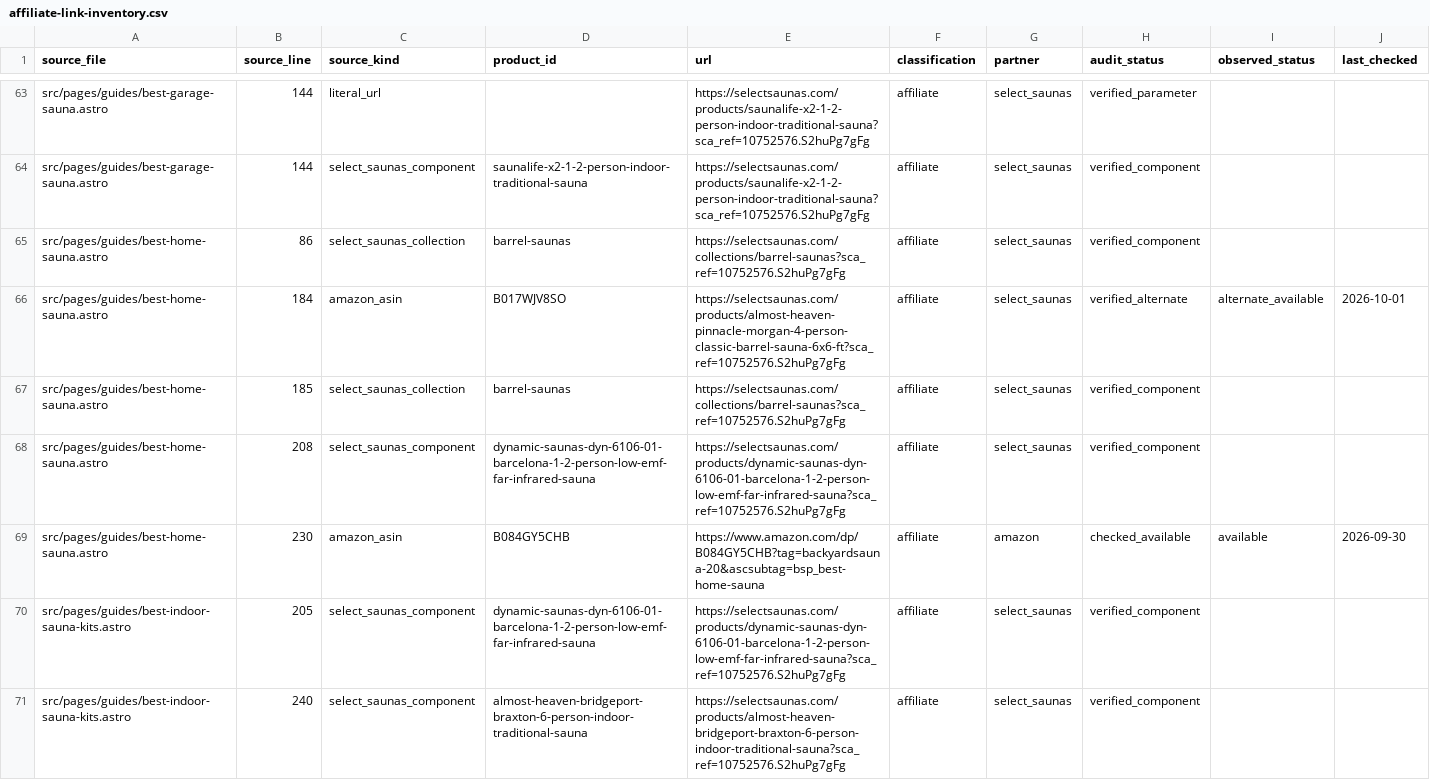
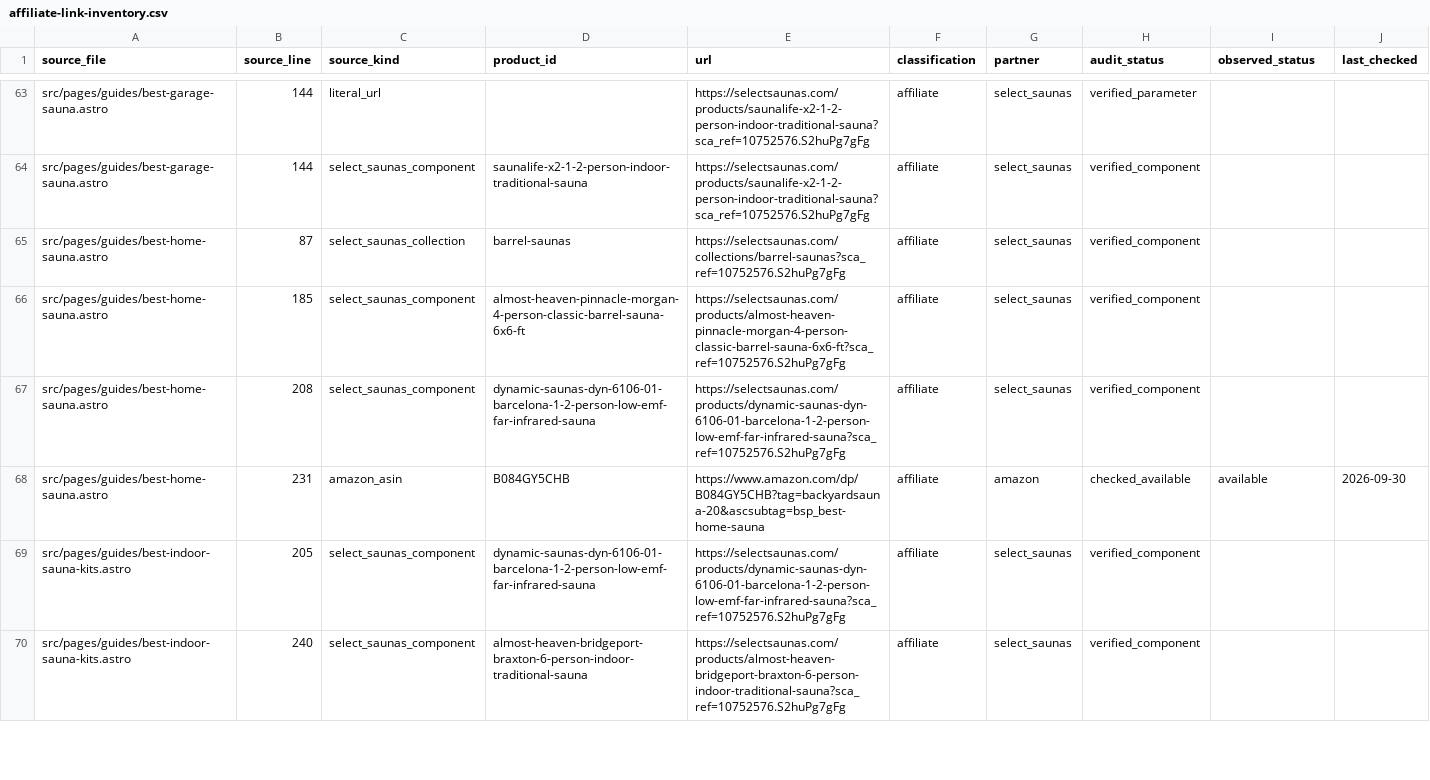
Before and after one commit to ceruallc-a11y/backyardsaunapro, a CSV file: data/affiliate-link-inventory.csv, drawn as a sheet; only a part is shown, gaps mark what is left out.

```diff
--- a/data/affiliate-link-inventory.csv
+++ b/data/affiliate-link-inventory.csv
@@ -64,7 +64,6 @@ source_file,source_line,source_kind,product_id,url,classification,partner,audit_
 "src/pages/guides/best-garage-sauna.astro","144","select_saunas_component","saunalife-x2-1-2-person-indoor-traditional-sauna","https://selectsaunas.com/products/saunalife-x2-1-2-person-indoor-traditional-sauna?sca_ref=10752576.S2huPg7gFg","affiliate","select_saunas","verified_component","",""
-"src/pages/guides/best-home-sauna.astro","86","select_saunas_collection","barrel-saunas","https://selectsaunas.com/collections/barrel-saunas?sca_ref=10752576.S2huPg7gFg","affiliate","select_saunas","verified_component","",""
-"src/pages/guides/best-home-sauna.astro","184","amazon_asin","B017WJV8SO","https://selectsaunas.com/products/almost-heaven-pinnacle-morgan-4-person-classic-barrel-sauna-6x6-ft?sca_ref=10752576.S2huPg7gFg","affiliate","select_saunas","verified_alternate","alternate_available","2026-10-01"
-"src/pages/guides/best-home-sauna.astro","185","select_saunas_collection","barrel-saunas","https://selectsaunas.com/collections/barrel-saunas?sca_ref=10752576.S2huPg7gFg","affiliate","select_saunas","verified_component","",""
+"src/pages/guides/best-home-sauna.astro","87","select_saunas_collection","barrel-saunas","https://selectsaunas.com/collections/barrel-saunas?sca_ref=10752576.S2huPg7gFg","affiliate","select_saunas","verified_component","",""
+"src/pages/guides/best-home-sauna.astro","185","select_saunas_component","almost-heaven-pinnacle-morgan-4-person-classic-barrel-sauna-6x6-ft","https://selectsaunas.com/products/almost-heaven-pinnacle-morgan-4-person-classic-barrel-sauna-6x6-ft?sca_ref=10752576.S2huPg7gFg","affiliate","select_saunas","verified_component","",""
 "src/pages/guides/best-home-sauna.astro","208","select_saunas_component","dynamic-saunas-dyn-6106-01-barcelona-1-2-person-low-emf-far-infrared-sauna","https://selectsaunas.com/products/dynamic-saunas-dyn-6106-01-barcelona-1-2-person-low-emf-far-infrared-sauna?sca_ref=10752576.S2huPg7gFg","affiliate","select_saunas","verified_component","",""
-"src/pages/guides/best-home-sauna.astro","230","amazon_asin","B084GY5CHB","https://www.amazon.com/dp/B084GY5CHB?tag=backyardsauna-20&ascsubtag=bsp_best-home-sauna","affiliate","amazon","checked_available","available","2026-09-30"
+"src/pages/guides/best-home-sauna.astro","231","amazon_asin","B084GY5CHB","https://www.amazon.com/dp/B084GY5CHB?tag=backyardsauna-20&ascsubtag=bsp_best-home-sauna","affiliate","amazon","checked_available","available","2026-09-30"
 "src/pages/guides/best-indoor-sauna-kits.astro","205","select_saunas_component","dynamic-saunas-dyn-6106-01-barcelona-1-2-person-low-emf-far-infrared-sauna","https://selectsaunas.com/products/dynamic-saunas-dyn-6106-01-barcelona-1-2-person-low-emf-far-infrared-sauna?sca_ref=10752576.S2huPg7gFg","affiliate","select_saunas","verified_component","",""
```
Also changed, not shown: 8 other files.
